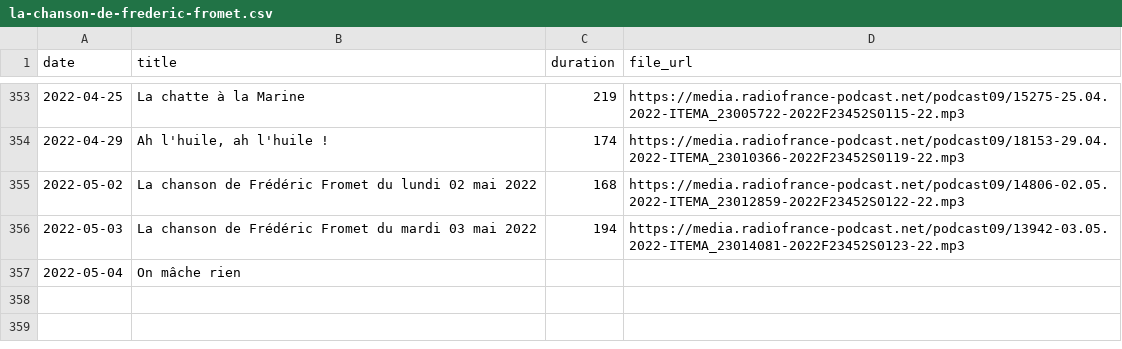
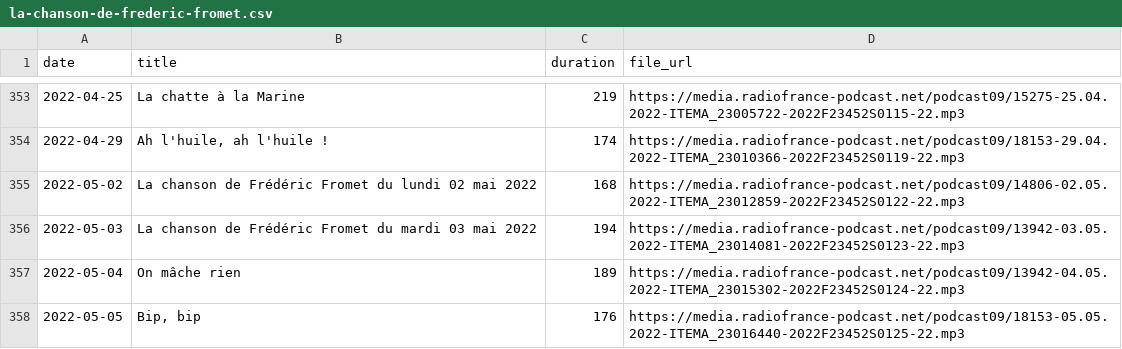
Before and after one commit to ahasverus/franceinter, a CSV file: inst/csv/la-chanson-de-frederic-fromet.csv, drawn as a sheet; only a part is shown, gaps mark what is left out.

```diff
--- a/inst/csv/la-chanson-de-frederic-fromet.csv
+++ b/inst/csv/la-chanson-de-frederic-fromet.csv
@@ -356,2 +356,3 @@
 "2022-05-03";"La chanson de Frédéric Fromet du mardi 03 mai 2022";"194";"https://media.radiofrance-podcast.net/podcast09/13942-03.05.2022-ITEMA_23014081-2022F23452S0123-22.mp3"
-"2022-05-04";"On mâche rien";"";""
+"2022-05-04";"On mâche rien";"189";"https://media.radiofrance-podcast.net/podcast09/13942-04.05.2022-ITEMA_23015302-2022F23452S0124-22.mp3"
+"2022-05-05";"Bip, bip";"176";"https://media.radiofrance-podcast.net/podcast09/18153-05.05.2022-ITEMA_23016440-2022F23452S0125-22.mp3"
```
Also changed, not shown: inst/csv/la-chronique-d-aymeric-lompret.csv, inst/csv/le-moment-meurice.csv, 6 other files.
